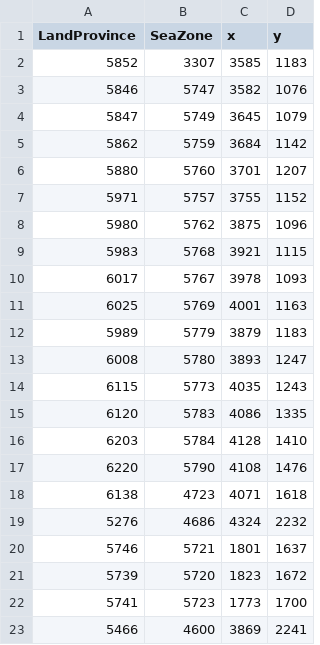
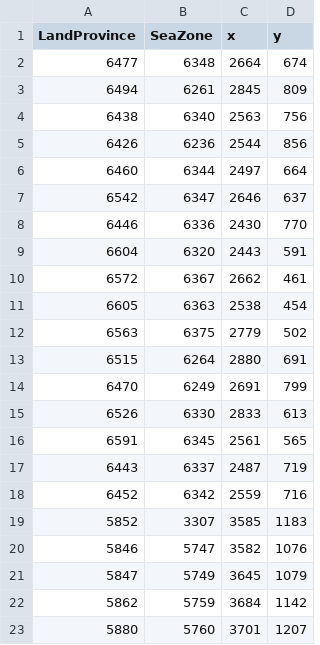
Before and after one commit to LonelyModder/DragonEmperor, a CSV file: map_data/ports.csv, drawn as a sheet; only a part is shown; the shorter side is filled out with more unchanged rows; the diff names each change by its address in the sheet, - before the commit and + after, or states it on an @@ line.

```diff
--- a/map_data/ports.csv
+++ b/map_data/ports.csv
+row 2: 6477 | 6348 | 2664 | 674
+row 3: 6494 | 6261 | 2845 | 809
+row 4: 6438 | 6340 | 2563 | 756
+row 5: 6426 | 6236 | 2544 | 856
+row 6: 6460 | 6344 | 2497 | 664
+row 7: 6542 | 6347 | 2646 | 637
+row 8: 6446 | 6336 | 2430 | 770
+row 9: 6604 | 6320 | 2443 | 591
+row 10: 6572 | 6367 | 2662 | 461
+row 11: 6605 | 6363 | 2538 | 454
+row 12: 6563 | 6375 | 2779 | 502
+row 13: 6515 | 6264 | 2880 | 691
+row 14: 6470 | 6249 | 2691 | 799
+row 15: 6526 | 6330 | 2833 | 613
+row 16: 6591 | 6345 | 2561 | 565
+row 17: 6443 | 6337 | 2487 | 719
+row 18: 6452 | 6342 | 2559 | 716
```
Also changed, not shown: 37 other files.
